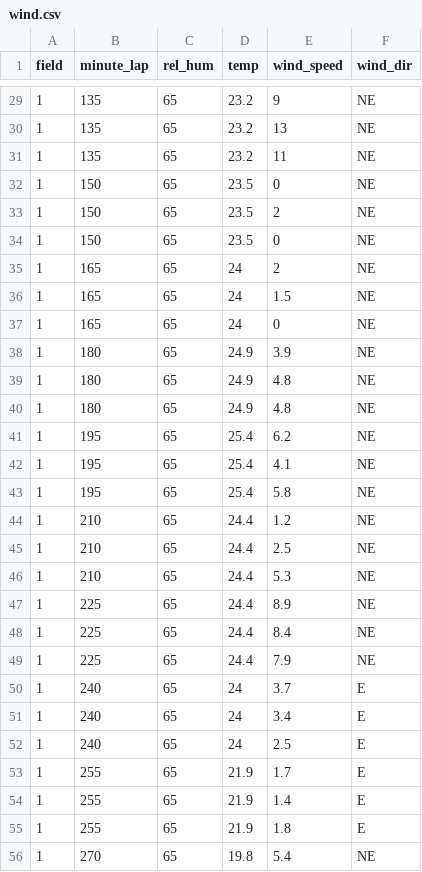
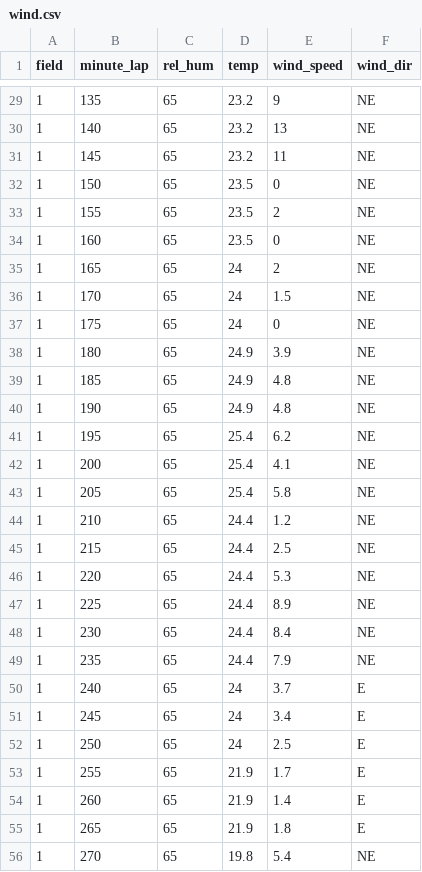
Before and after one commit to epifito/peanut_smut_aerial, a CSV file: data/wind.csv, drawn as a sheet; only a part is shown, gaps mark what is left out; the diff covers the shown part only.

```diff
--- a/data/wind.csv
+++ b/data/wind.csv
@@ -29,28 +29,28 @@ field,minute_lap,rel_hum,temp,wind_speed,wind_dir
 1,135,65,23.2,9,NE
-1,135,65,23.2,13,NE
-1,135,65,23.2,11,NE
+1,140,65,23.2,13,NE
+1,145,65,23.2,11,NE
 1,150,65,23.5,0,NE
-1,150,65,23.5,2,NE
-1,150,65,23.5,0,NE
+1,155,65,23.5,2,NE
+1,160,65,23.5,0,NE
 1,165,65,24,2,NE
-1,165,65,24,1.5,NE
-1,165,65,24,0,NE
+1,170,65,24,1.5,NE
+1,175,65,24,0,NE
 1,180,65,24.9,3.9,NE
-1,180,65,24.9,4.8,NE
-1,180,65,24.9,4.8,NE
+1,185,65,24.9,4.8,NE
+1,190,65,24.9,4.8,NE
 1,195,65,25.4,6.2,NE
-1,195,65,25.4,4.1,NE
-1,195,65,25.4,5.8,NE
+1,200,65,25.4,4.1,NE
+1,205,65,25.4,5.8,NE
 1,210,65,24.4,1.2,NE
-1,210,65,24.4,2.5,NE
-1,210,65,24.4,5.3,NE
+1,215,65,24.4,2.5,NE
+1,220,65,24.4,5.3,NE
 1,225,65,24.4,8.9,NE
-1,225,65,24.4,8.4,NE
-1,225,65,24.4,7.9,NE
+1,230,65,24.4,8.4,NE
+1,235,65,24.4,7.9,NE
 1,240,65,24,3.7,E
-1,240,65,24,3.4,E
-1,240,65,24,2.5,E
+1,245,65,24,3.4,E
+1,250,65,24,2.5,E
 1,255,65,21.9,1.7,E
-1,255,65,21.9,1.4,E
-1,255,65,21.9,1.8,E
+1,260,65,21.9,1.4,E
+1,265,65,21.9,1.8,E
 1,270,65,19.8,5.4,NE
```
Also changed, not shown: 58 edited cells elsewhere in this file, 28 other files.
